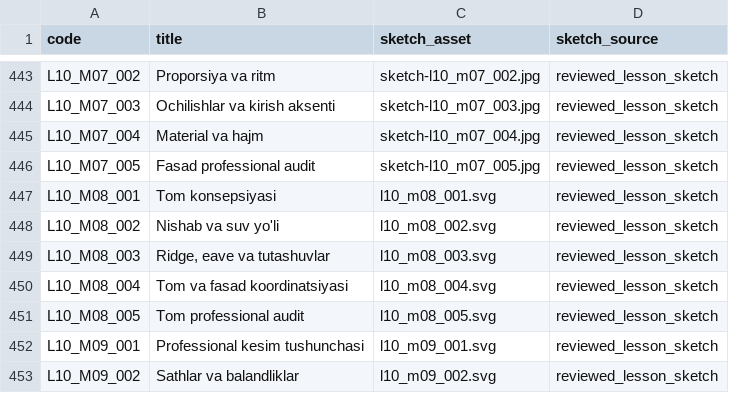
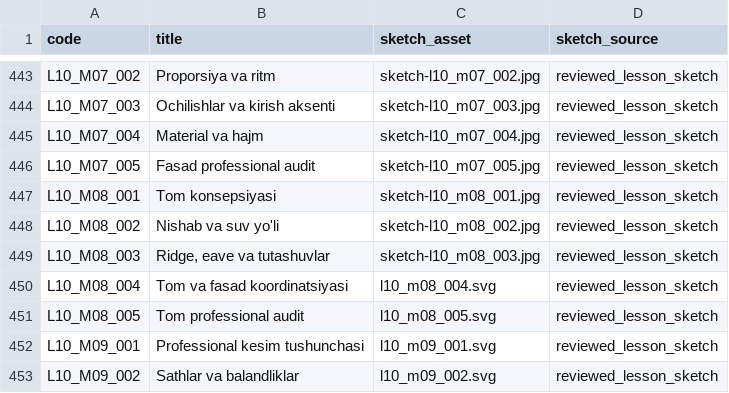
Before and after one commit to muxriddinelbegiyev2222-blip/archiproacademy, a CSV file: docs/ALL_LESSON_SKETCH_COVERAGE.csv, drawn as a sheet; only a part is shown, gaps mark what is left out.

Commit message:
Replace three roof lesson SVG references with reviewed compact architectural JPEGs

```diff
--- a/docs/ALL_LESSON_SKETCH_COVERAGE.csv
+++ b/docs/ALL_LESSON_SKETCH_COVERAGE.csv
@@ -446,5 +446,5 @@ code,title,sketch_asset,sketch_source
 "L10_M07_005","Fasad professional audit","sketch-l10_m07_005.jpg","reviewed_lesson_sketch"
-"L10_M08_001","Tom konsepsiyasi","l10_m08_001.svg","reviewed_lesson_sketch"
-"L10_M08_002","Nishab va suv yo'li","l10_m08_002.svg","reviewed_lesson_sketch"
-"L10_M08_003","Ridge, eave va tutashuvlar","l10_m08_003.svg","reviewed_lesson_sketch"
+"L10_M08_001","Tom konsepsiyasi","sketch-l10_m08_001.jpg","reviewed_lesson_sketch"
+"L10_M08_002","Nishab va suv yo'li","sketch-l10_m08_002.jpg","reviewed_lesson_sketch"
+"L10_M08_003","Ridge, eave va tutashuvlar","sketch-l10_m08_003.jpg","reviewed_lesson_sketch"
 "L10_M08_004","Tom va fasad koordinatsiyasi","l10_m08_004.svg","reviewed_lesson_sketch"
```
Also changed, not shown: docs/REALISTIC_LESSON_COVERAGE.csv, docs/VISUAL_LESSON_COVERAGE.csv, 6 other files.
